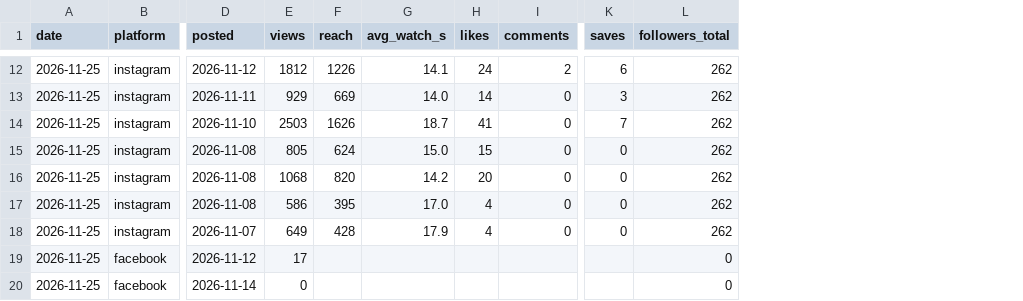
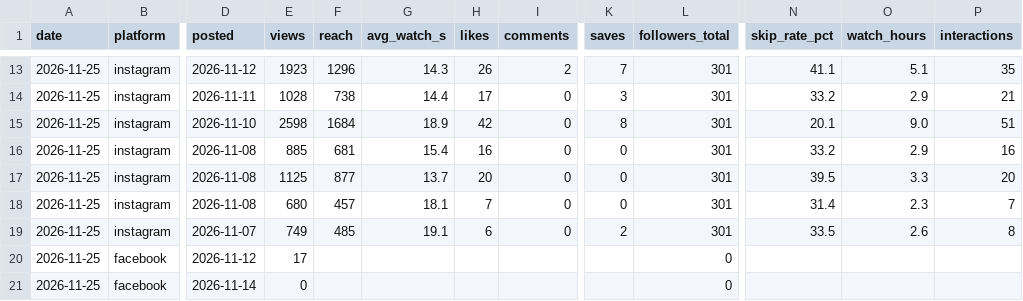
Before and after one commit to Marce98/rezcute-legal, a CSV file: stats/daily.csv, drawn as a sheet; only a part is shown, gaps mark what is left out; addresses are those after the commit; the diff covers the shown part only; the diff names each change by its address in the sheet, - before the commit and + after, or states it on an @@ line.

Commit message:
stats 2026-11-25

```diff
--- a/stats/daily.csv
+++ b/stats/daily.csv
+column N (skip_rate_pct), rows 13-19: 41.1 | 33.2 | 20.1 | 33.2 | 39.5 | 31.4 | 33.5
+column O (watch_hours), rows 13-19: 5.1 | 2.9 | 9.0 | 2.9 | 3.3 | 2.3 | 2.6
+column P (interactions), rows 13-19: 35 | 21 | 51 | 16 | 20 | 7 | 8
-E13 (views): 1812
+E13 (views): 1923
-F13 (reach): 1226
+F13 (reach): 1296
-G13 (avg_watch_s): 14.1
+G13 (avg_watch_s): 14.3
-H13 (likes): 24
+H13 (likes): 26
-K13 (saves): 6
+K13 (saves): 7
-L13:L19 (followers_total): 262
+L13:L19 (followers_total): 301
-E14 (views): 929
+E14 (views): 1028
-F14 (reach): 669
+F14 (reach): 738
-G14 (avg_watch_s): 14.0
+G14 (avg_watch_s): 14.4
-H14 (likes): 14
+H14 (likes): 17
-E15 (views): 2503
+E15 (views): 2598
-F15 (reach): 1626
+F15 (reach): 1684
-G15 (avg_watch_s): 18.7
+G15 (avg_watch_s): 18.9
-H15 (likes): 41
+H15 (likes): 42
-K15 (saves): 7
+K15 (saves): 8
-E16 (views): 805
+E16 (views): 885
-F16 (reach): 624
+F16 (reach): 681
-G16 (avg_watch_s): 15.0
+G16 (avg_watch_s): 15.4
-H16 (likes): 15
+H16 (likes): 16
-E17 (views): 1068
+E17 (views): 1125
-F17 (reach): 820
+F17 (reach): 877
-G17 (avg_watch_s): 14.2
+G17 (avg_watch_s): 13.7
-E18 (views): 586
+E18 (views): 680
-F18 (reach): 395
+F18 (reach): 457
-G18 (avg_watch_s): 17.0
+G18 (avg_watch_s): 18.1
-H18 (likes): 4
+H18 (likes): 7
-E19 (views): 649
+E19 (views): 749
-F19 (reach): 428
+F19 (reach): 485
-G19 (avg_watch_s): 17.9
+G19 (avg_watch_s): 19.1
-H19 (likes): 4
+H19 (likes): 6
-K19 (saves): 0
+K19 (saves): 2
```
Also changed, not shown: 2 added rows and 70 edited cells elsewhere in this file, 3 other files.
